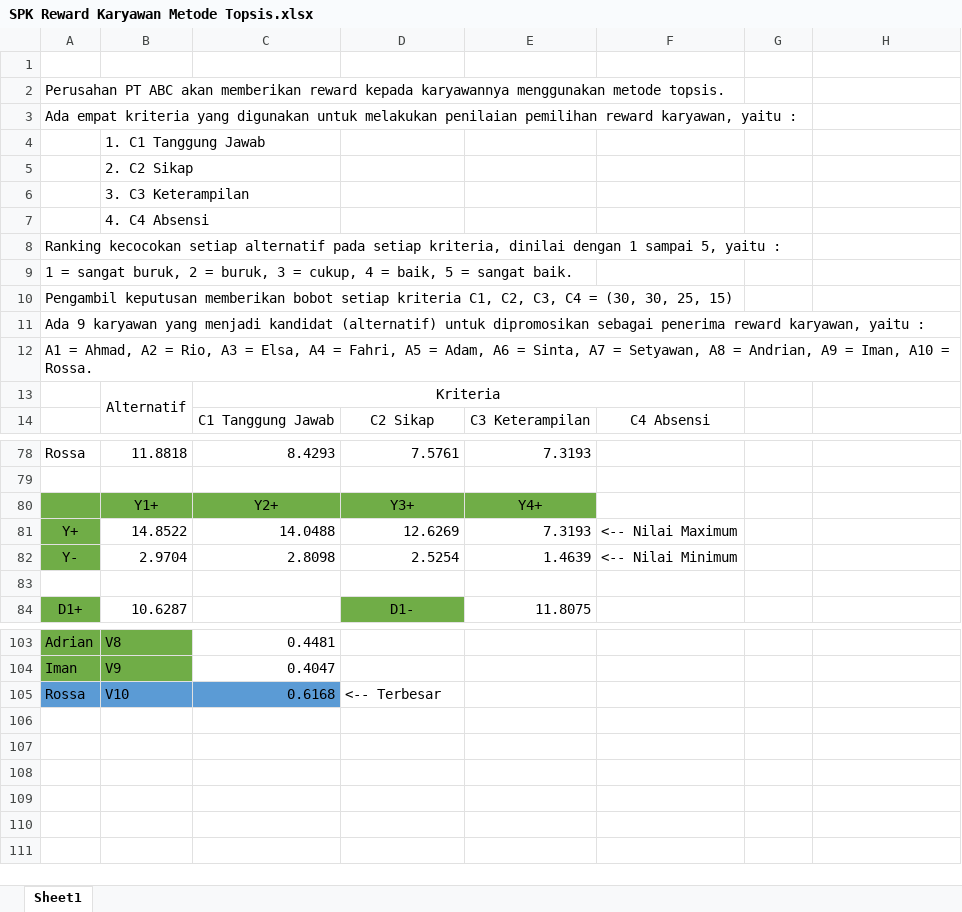
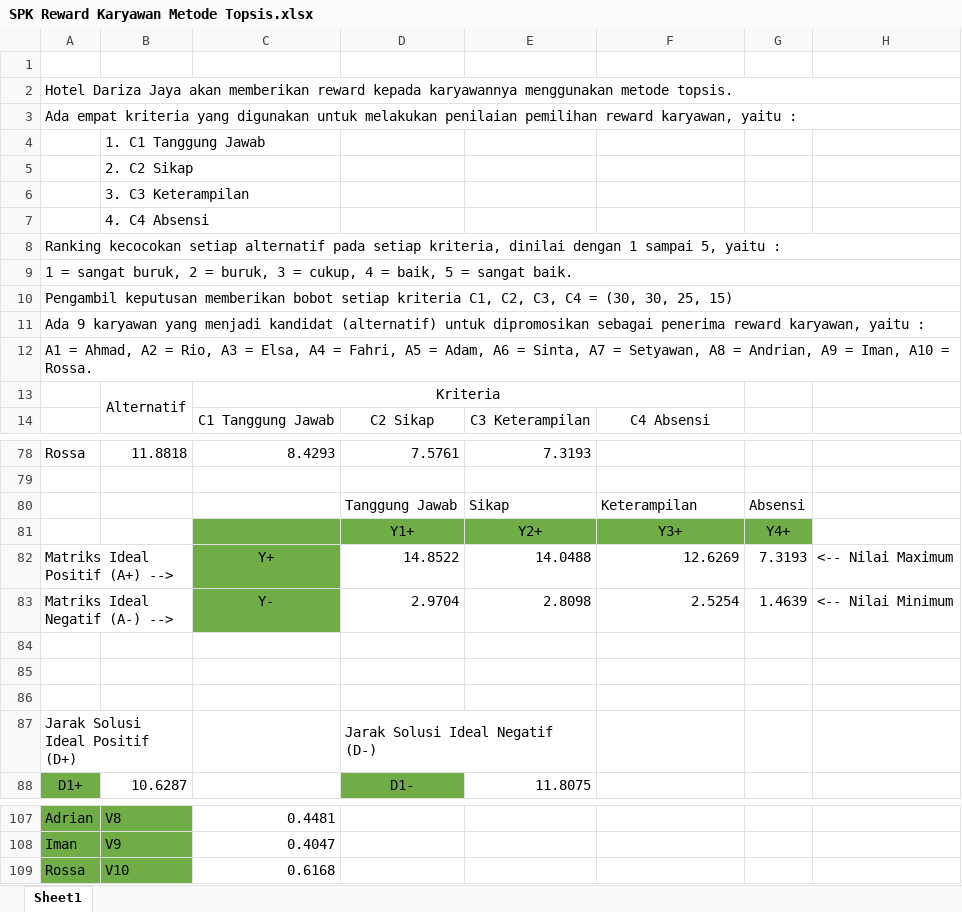
Before and after one commit to machfudin37/App-Topsis, an Excel workbook: perhitungan/SPK Reward Karyawan Metode Topsis.xlsx, sheet Sheet1, drawn as a sheet; only a part is shown, gaps mark what is left out; values as stored, in another font and other column widths than the file's, no borders; removed rows and columns are numbered as before the commit, all else as after; the diff covers the shown part only; the diff names each change by its address in the sheet, - before the commit and + after, or states it on an @@ line.

```diff
--- a/perhitungan/SPK Reward Karyawan Metode Topsis.xlsx (sheet Sheet1)
+++ b/perhitungan/SPK Reward Karyawan Metode Topsis.xlsx (sheet Sheet1)
-A2: Perusahan PT ABC akan memberikan…
+A2: Hotel Dariza Jaya akan memberikan…
+A2:H2 merged
+A3:H3 merged
+B4:C4 merged
+B5:C5 merged
+B6:C6 merged
+B7:C7 merged
+A8:H8 merged
+A9:H9 merged
+A10:H10 merged
+A11:H11 merged
+A12:H12 merged
-row 80:  | Y1+ | Y2+ | Y3+ | Y4+
-row 81: Y+ | 14.8522 | 14.0488 | 12.6269 | 7.3193 | <-- Nilai Maximum
-row 82: Y- | 2.9704 | 2.8098 | 2.5254 | 1.4639 | <-- Nilai Minimum
+row 80:  |  |  | Tanggung Jawab | Sikap | Keterampilan | Absensi
+row 81:  |  |  | Y1+ | Y2+ | Y3+ | Y4+
+row 82: Matriks Ideal Positif (A+) --> |  | Y+ | 14.8522 | 14.0488 | 12.6269 | 7.3193 | <-- Nilai Maximum
+row 83: Matriks Ideal Negatif (A-) --> |  | Y- | 2.9704 | 2.8098 | 2.5254 | 1.4639 | <-- Nilai Minimum
+row 85: (empty)
+row 86: (empty)
+row 87: Jarak Solusi Ideal Positif (D+) |  |  | Jarak Solusi Ideal Negatif (D-)
-A109:B109 fill: #5B9BD5
+A109:B109 fill: #70AD47
-C109 fill: #5B9BD5
+C109 fill: none
-D109: <-- Terbesar
+D109: (empty)
```
Also changed, not shown: 5 edited cells, cell formats and merged cells elsewhere in this sheet, formulas that keep their value, 25 other files.
